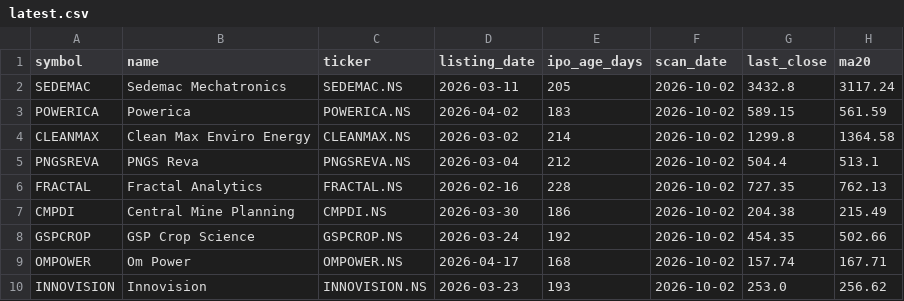
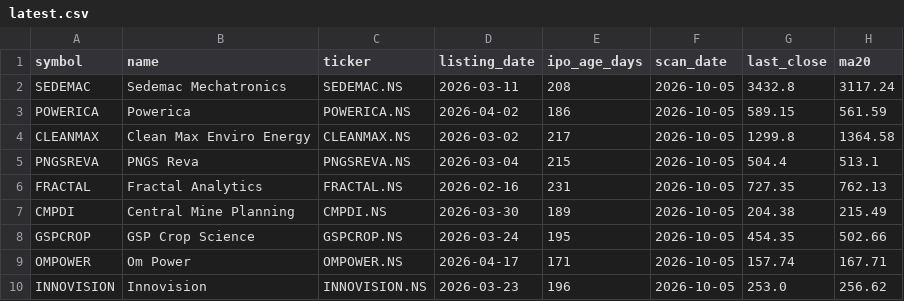
Before and after one commit to RaakeshA/ipo-rocket-base-setup, a CSV file: outputs/scans/latest.csv, drawn as a sheet; only a part is shown; the diff names each change by its address in the sheet, - before the commit and + after, or states it on an @@ line.

```diff
--- a/outputs/scans/latest.csv
+++ b/outputs/scans/latest.csv
-E2 (ipo_age_days): 205
+E2 (ipo_age_days): 208
-F2:F10 (scan_date): 2026-10-02
+F2:F10 (scan_date): 2026-10-05
-E3 (ipo_age_days): 183
+E3 (ipo_age_days): 186
-E4 (ipo_age_days): 214
+E4 (ipo_age_days): 217
-E5 (ipo_age_days): 212
+E5 (ipo_age_days): 215
-E6 (ipo_age_days): 228
+E6 (ipo_age_days): 231
-E7 (ipo_age_days): 186
+E7 (ipo_age_days): 189
-E8 (ipo_age_days): 192
+E8 (ipo_age_days): 195
-E9 (ipo_age_days): 168
+E9 (ipo_age_days): 171
-E10 (ipo_age_days): 193
+E10 (ipo_age_days): 196
```
Also changed, not shown: outputs/scans/watchlist_history.csv, 1 other file.
